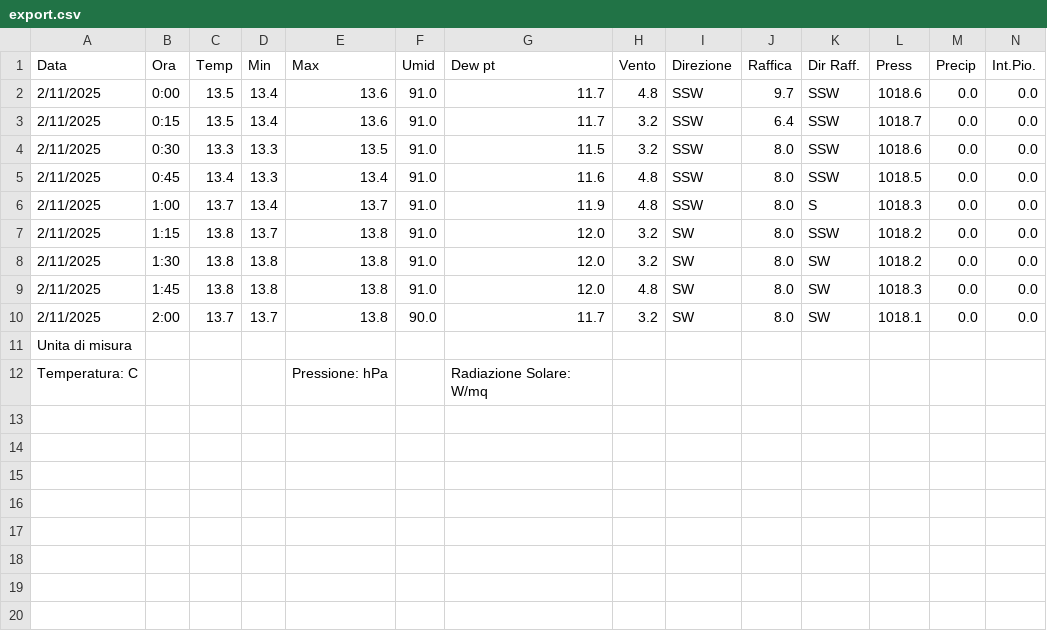
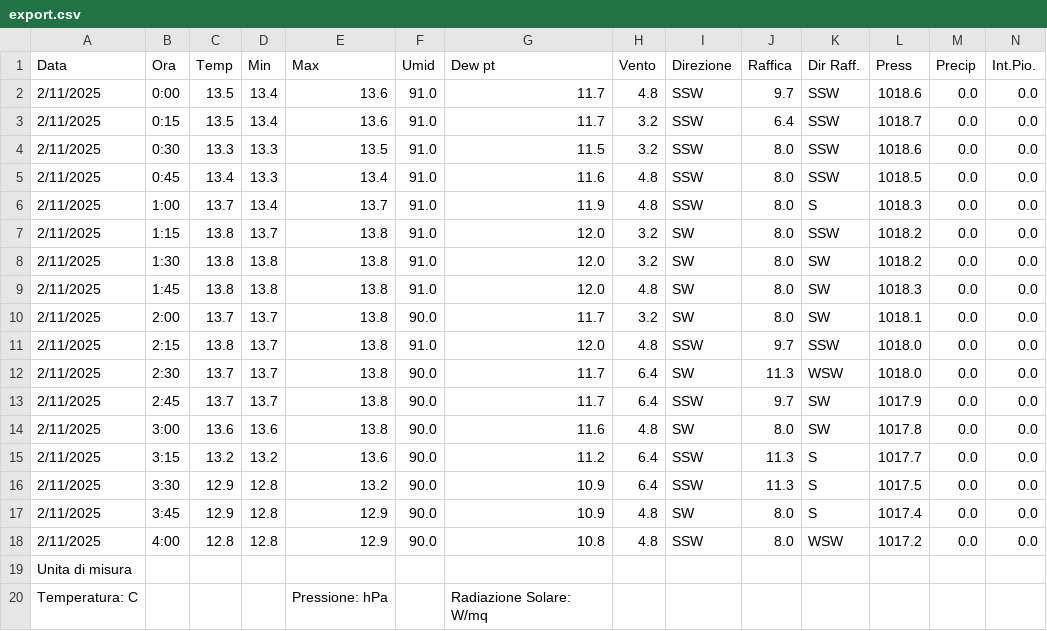
Before and after one commit to skfallin/meteopuzzo, a CSV file: export.csv, drawn as a sheet; only a part is shown; rows hold the shown columns only; the diff names each change by its address in the sheet, - before the commit and + after, or states it on an @@ line.

```diff
--- a/export.csv
+++ b/export.csv
+row 11: 2/11/2025 | 2:15 | 13.8 | 13.7 | 13.8 | 91.0 | 12.0 | 4.8 | SSW | 9.7 | SSW | 1018.0 | 0.0 | 0.0
+row 12: 2/11/2025 | 2:30 | 13.7 | 13.7 | 13.8 | 90.0 | 11.7 | 6.4 | SW | 11.3 | WSW | 1018.0 | 0.0 | 0.0
+row 13: 2/11/2025 | 2:45 | 13.7 | 13.7 | 13.8 | 90.0 | 11.7 | 6.4 | SSW | 9.7 | SW | 1017.9 | 0.0 | 0.0
+row 14: 2/11/2025 | 3:00 | 13.6 | 13.6 | 13.8 | 90.0 | 11.6 | 4.8 | SW | 8.0 | SW | 1017.8 | 0.0 | 0.0
+row 15: 2/11/2025 | 3:15 | 13.2 | 13.2 | 13.6 | 90.0 | 11.2 | 6.4 | SSW | 11.3 | S | 1017.7 | 0.0 | 0.0
+row 16: 2/11/2025 | 3:30 | 12.9 | 12.8 | 13.2 | 90.0 | 10.9 | 6.4 | SSW | 11.3 | S | 1017.5 | 0.0 | 0.0
+row 17: 2/11/2025 | 3:45 | 12.9 | 12.8 | 12.9 | 90.0 | 10.9 | 4.8 | SW | 8.0 | S | 1017.4 | 0.0 | 0.0
+row 18: 2/11/2025 | 4:00 | 12.8 | 12.8 | 12.9 | 90.0 | 10.8 | 4.8 | SSW | 8.0 | WSW | 1017.2 | 0.0 | 0.0
```
